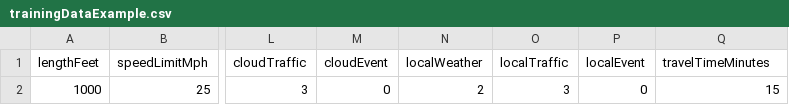
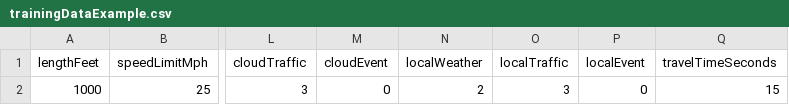
Before and after one commit to perryneben/COEN241_4Cloud_Project, a CSV file: trainingDataExample.csv, drawn as a sheet; only a part is shown, gaps mark what is left out; the diff names each change by its address in the sheet, - before the commit and + after, or states it on an @@ line.

Commit message:
Seconds resolution for travel time will work better
With road segments of a single city block, we need seconds to keep any rounding up to minutes from skewing the data.

```diff
--- a/trainingDataExample.csv
+++ b/trainingDataExample.csv
-Q1: travelTimeMinutes
+Q1: travelTimeSeconds
```
Also changed, not shown: 1 other file.
